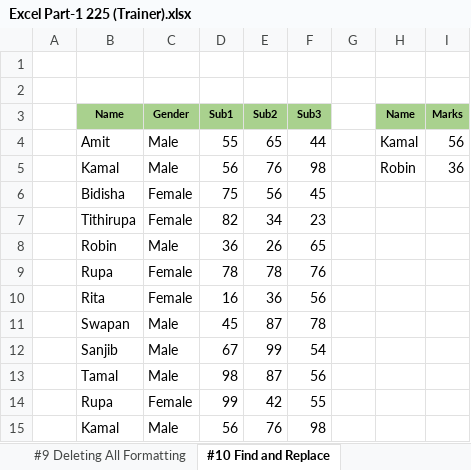
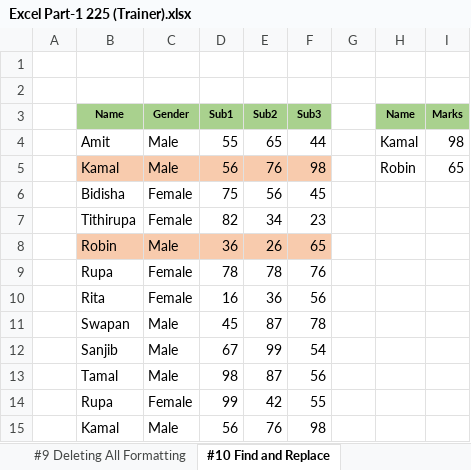
Before and after one commit to toarnabtrainer/USA_BA_225, an Excel workbook: Excel Part-1 225 (Trainer).xlsx, sheet #10 Find and Replace, drawn as a sheet; values as stored, in another font and other column widths than the file's, no borders; the diff names each change by its address in the sheet, - before the commit and + after, or states it on an @@ line.

```diff
--- a/Excel Part-1 225 (Trainer).xlsx (sheet #10 Find and Replace)
+++ b/Excel Part-1 225 (Trainer).xlsx (sheet #10 Find and Replace)
-I4 (Marks): 56
+I4 (Marks): 98
-B5:F5 fill: none
+B5:F5 fill: #F8CBAD
-I5 (Marks): 36
+I5 (Marks): 65
-B8:F8 fill: none
+B8:F8 fill: #F8CBAD
```
Also changed, not shown: sheet #9 Deleting All Formatting, sheet #11 Multi to Single Line Texts, sheet #8 Spell Check.
